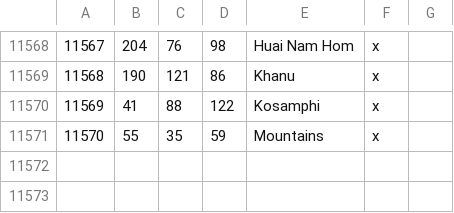
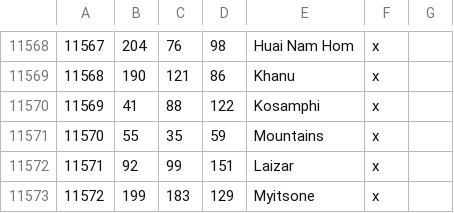
Before and after one commit to Rajas-of-Indochina/mod, a CSV file: indochina/map_data/definition.csv, drawn as a sheet; only a part is shown, gaps mark what is left out.

Commit message:
new barony

```diff
--- a/indochina/map_data/definition.csv
+++ b/indochina/map_data/definition.csv
@@ -11571 +11571,3 @@
 11570;55;35;59;Mountains;x;
+11571;92;99;151;Laizar;x;
+11572;199;183;129;Myitsone;x;
```
